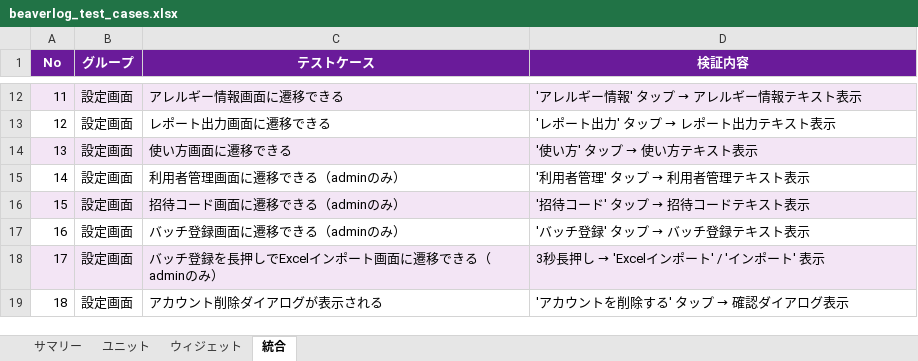
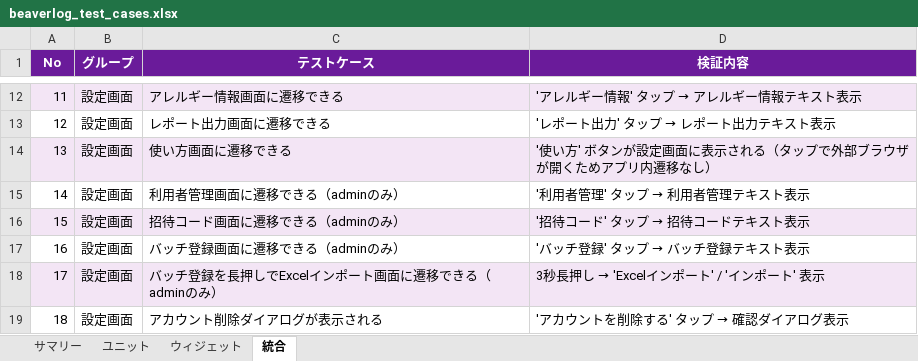
Before and after one commit to staka1126/boyscout_app, an Excel workbook: docs/beaverlog_test_cases.xlsx, sheet 統合, drawn as a sheet; only a part is shown, gaps mark what is left out; values as stored, in another font and other column widths than the file's, no borders; the diff names each change by its address in the sheet, - before the commit and + after, or states it on an @@ line.

```diff
--- a/docs/beaverlog_test_cases.xlsx (sheet 統合)
+++ b/docs/beaverlog_test_cases.xlsx (sheet 統合)
@@ D14 (検証内容): '使い方' タップ → 使い方テキスト表示 → '使い方' ボタンが設定画面に表示される（タップで外部ブラウザが開くためアプリ内遷移なし） @@
```
Also changed, not shown: 10 other files.
